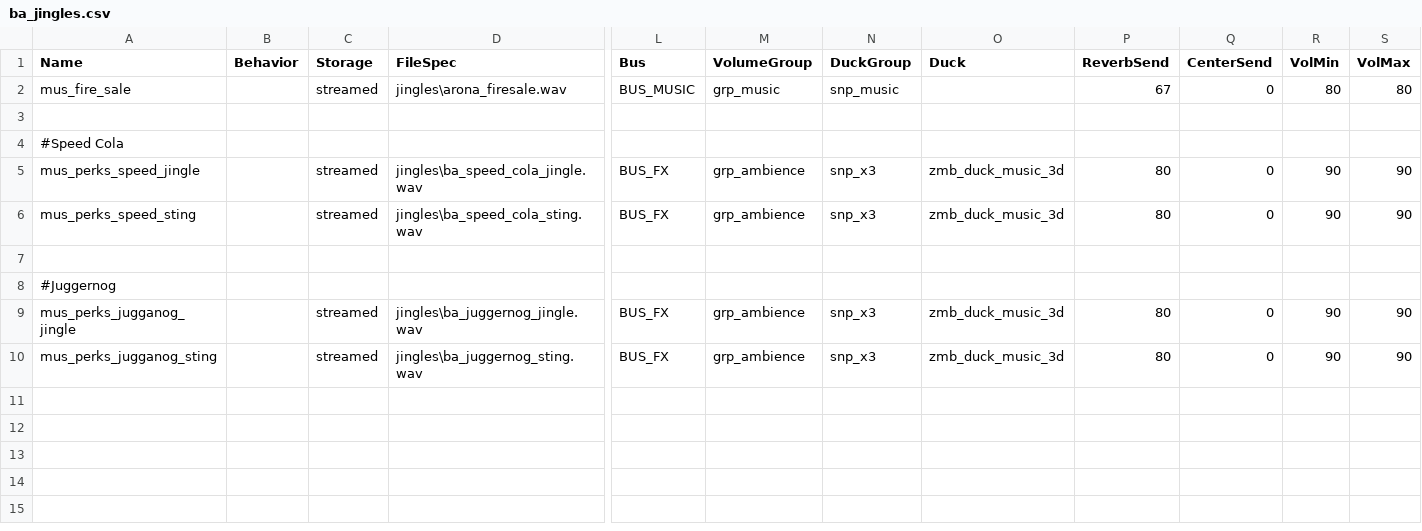
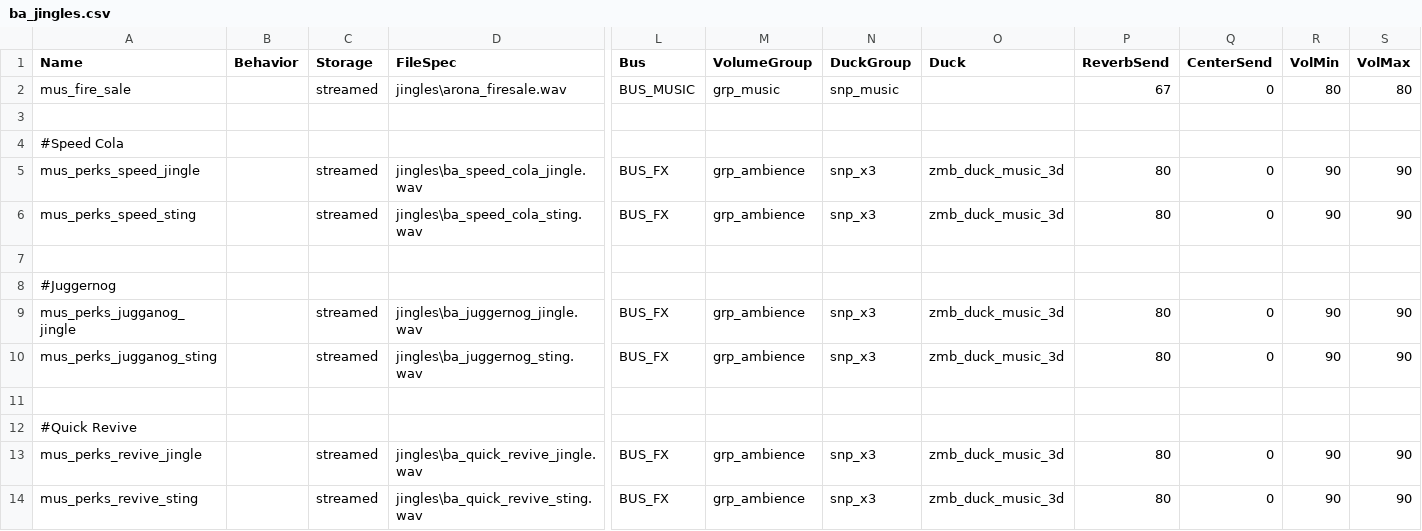
Before and after one commit to hash112/blue-archive-t7, a CSV file: share/raw/sound/aliases/ba_jingles.csv, drawn as a sheet; only a part is shown, gaps mark what is left out; rows hold the shown columns only; the diff names each change by its address in the sheet, - before the commit and + after, or states it on an @@ line.

```diff
--- a/share/raw/sound/aliases/ba_jingles.csv
+++ b/share/raw/sound/aliases/ba_jingles.csv
+row 11: (empty)
+row 12: #Quick Revive
+row 13: mus_perks_revive_jingle |  | streamed | jingles\ba_quick_revive_jingle.wav | BUS_FX | grp_ambience | snp_x3 | zmb_duck_music_3d | 80 | 0 | 90 | 90
+row 14: mus_perks_revive_sting |  | streamed | jingles\ba_quick_revive_sting.wav | BUS_FX | grp_ambience | snp_x3 | zmb_duck_music_3d | 80 | 0 | 90 | 90
```
Also changed, not shown: 35 other files.
